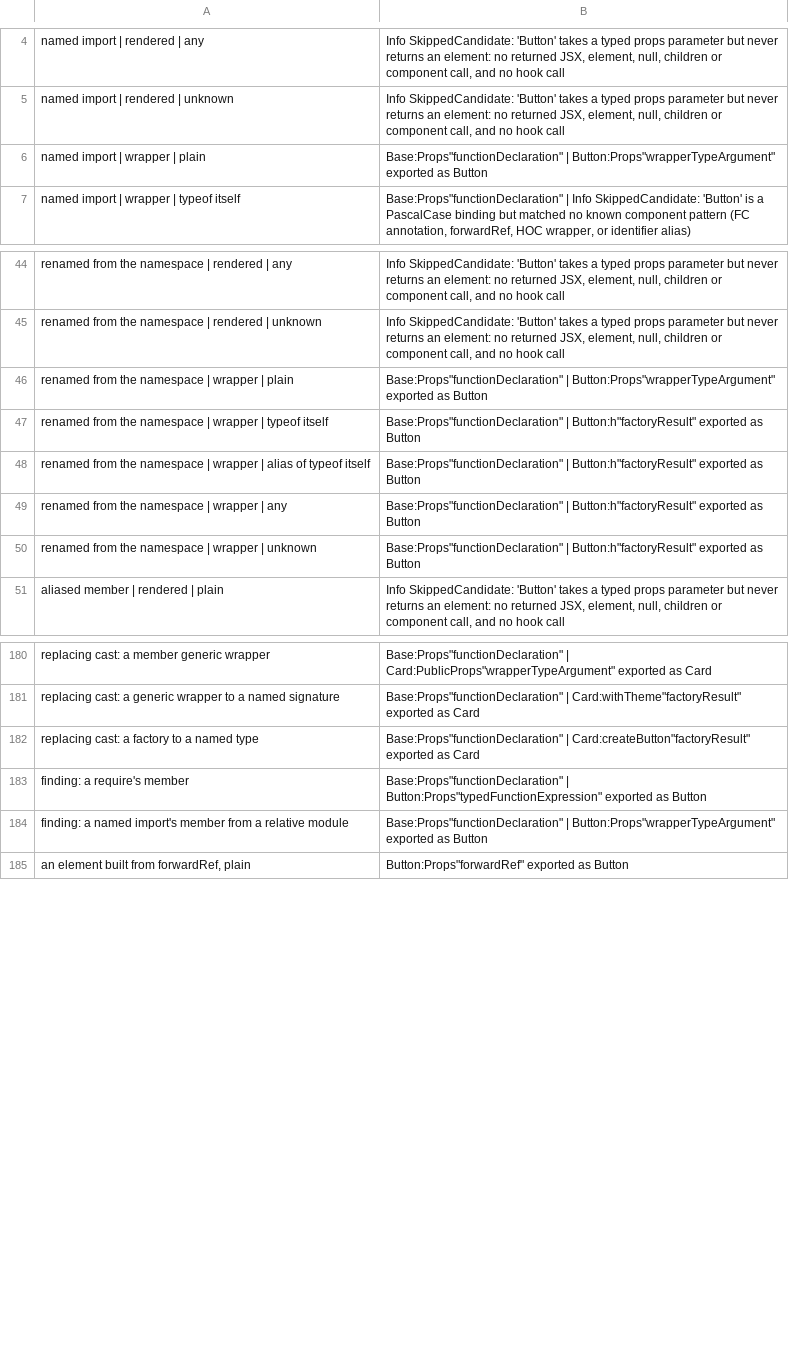
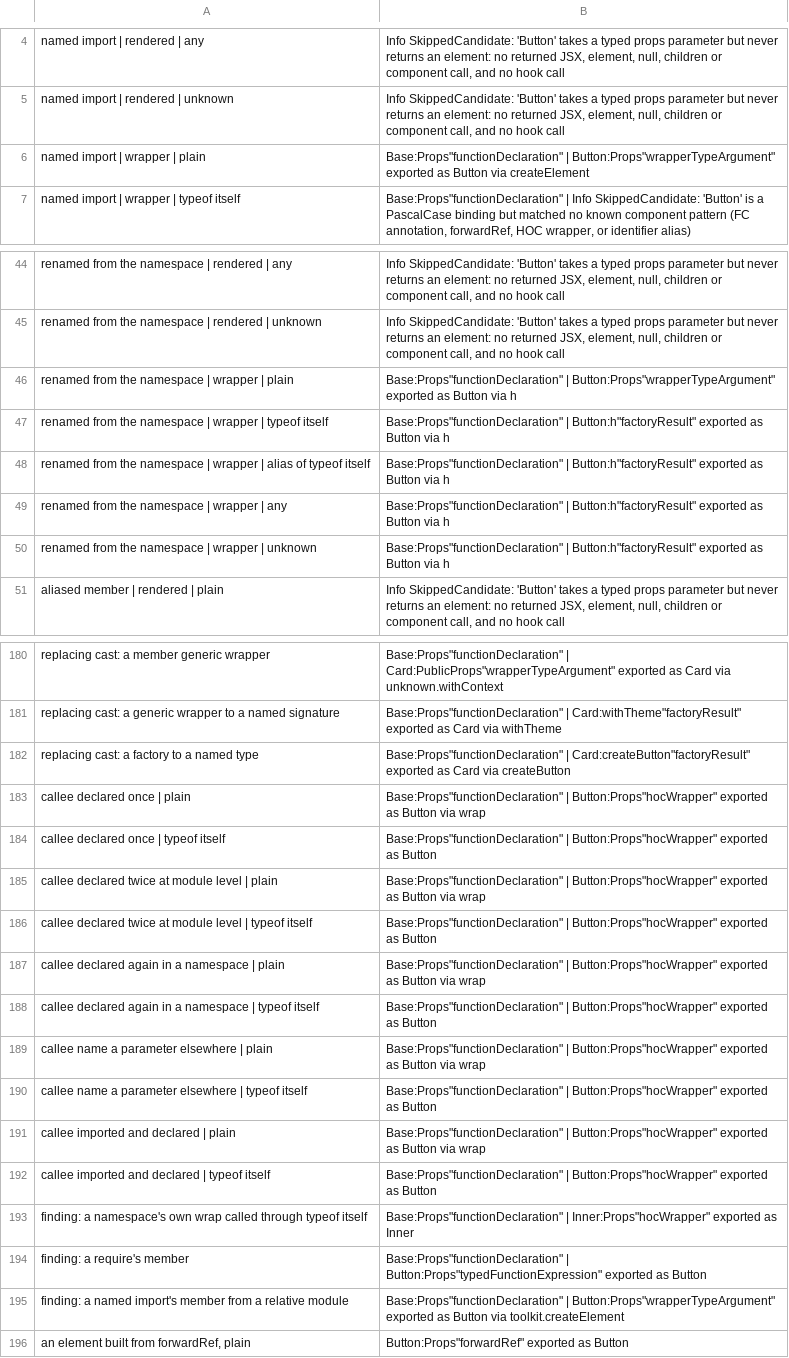
Before and after one commit to orin-dx/caliper, a TSV file: crates/core/src/extractor/factory_parity_base.tsv, drawn as a sheet; only a part is shown, gaps mark what is left out; addresses are those after the commit; the diff covers the shown part only; the diff names each change by its address in the sheet, - before the commit and + after, or states it on an @@ line.

```diff
--- a/crates/core/src/extractor/factory_parity_base.tsv
+++ b/crates/core/src/extractor/factory_parity_base.tsv
-B6: …as Button
+B6: …as Button via createElement
-B46: …as Button
+B46: …as Button via h
-B47:B50: …as Button
+B47:B50: …as Button via h
-B180: …as Card
+B180: …as Card via unknown.withContext
-B181: …as Card
+B181: …as Card via withTheme
-B182: …as Card
+B182: …as Card via createButton
+row 183: callee declared once | plain | Base:Props"functionDeclaration" | Button:Props"hocWrapper" exported as Button via wrap
+row 184: callee declared once | typeof itself | Base:Props"functionDeclaration" | Button:Props"hocWrapper" exported as Button
+row 185: callee declared twice at module level | plain | Base:Props"functionDeclaration" | Button:Props"hocWrapper" exported as Button via wrap
+row 186: callee declared twice at module level | typeof itself | Base:Props"functionDeclaration" | Button:Props"hocWrapper" exported as Button
+row 187: callee declared again in a namespace | plain | Base:Props"functionDeclaration" | Button:Props"hocWrapper" exported as Button via wrap
+row 188: callee declared again in a namespace | typeof itself | Base:Props"functionDeclaration" | Button:Props"hocWrapper" exported as Button
+row 189: callee name a parameter elsewhere | plain | Base:Props"functionDeclaration" | Button:Props"hocWrapper" exported as Button via wrap
+row 190: callee name a parameter elsewhere | typeof itself | Base:Props"functionDeclaration" | Button:Props"hocWrapper" exported as Button
+row 191: callee imported and declared | plain | Base:Props"functionDeclaration" | Button:Props"hocWrapper" exported as Button via wrap
+row 192: callee imported and declared | typeof itself | Base:Props"functionDeclaration" | Button:Props"hocWrapper" exported as Button
+row 193: finding: a namespace's own wrap called through typeof itself | Base:Props"functionDeclaration" | Inner:Props"hocWrapper" exported as Inner
-B195: …as Button
+B195: …as Button via toolkit.createElement
```
Also changed, not shown: 43 edited cells elsewhere in this file, 5 other files.
